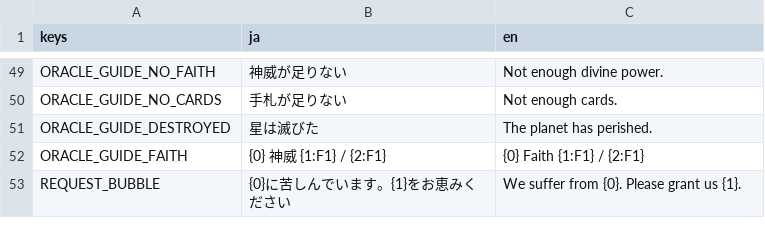
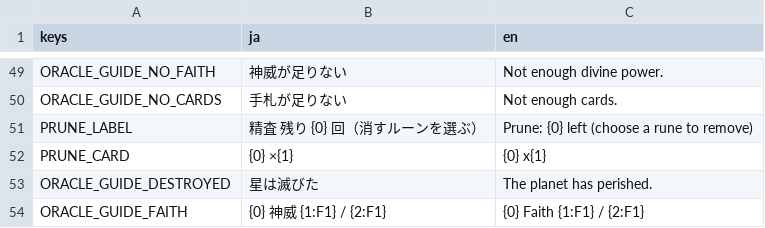
Before and after one commit to Vouivret/TheogonyX, a CSV file: game/locales/ui.csv, drawn as a sheet; only a part is shown, gaps mark what is left out; the shorter side is filled out with more unchanged rows.

```diff
--- a/game/locales/ui.csv
+++ b/game/locales/ui.csv
@@ -50,2 +50,4 @@ ORACLE_GUIDE_NO_FAITH,神威が足りない,Not enough divine power.
 ORACLE_GUIDE_NO_CARDS,手札が足りない,Not enough cards.
+PRUNE_LABEL,精査 残り {0} 回（消すルーンを選ぶ）,Prune: {0} left (choose a rune to remove)
+PRUNE_CARD,{0} ×{1},{0} x{1}
 ORACLE_GUIDE_DESTROYED,星は滅びた,The planet has perished.
```
Also changed, not shown: 11 other files.
